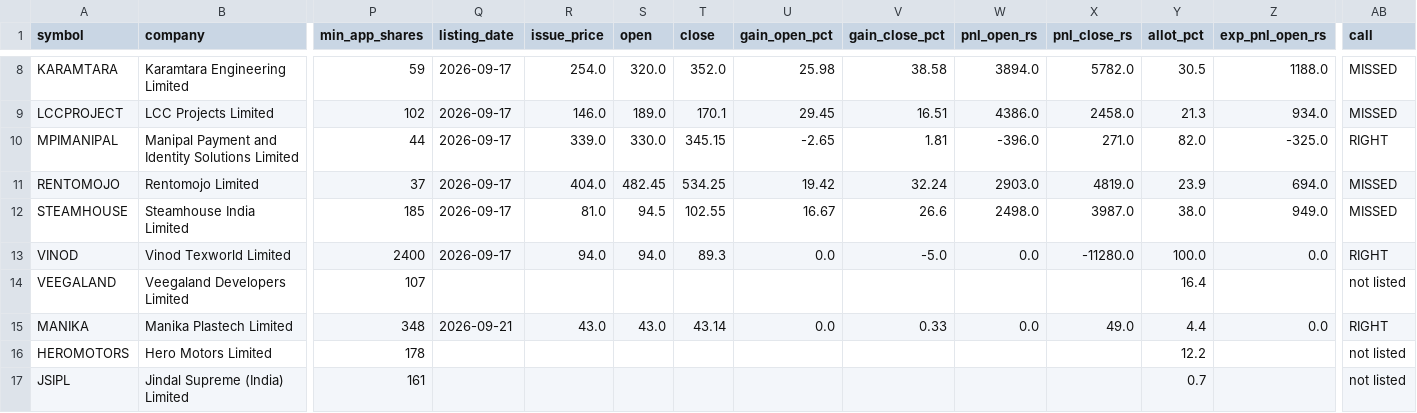
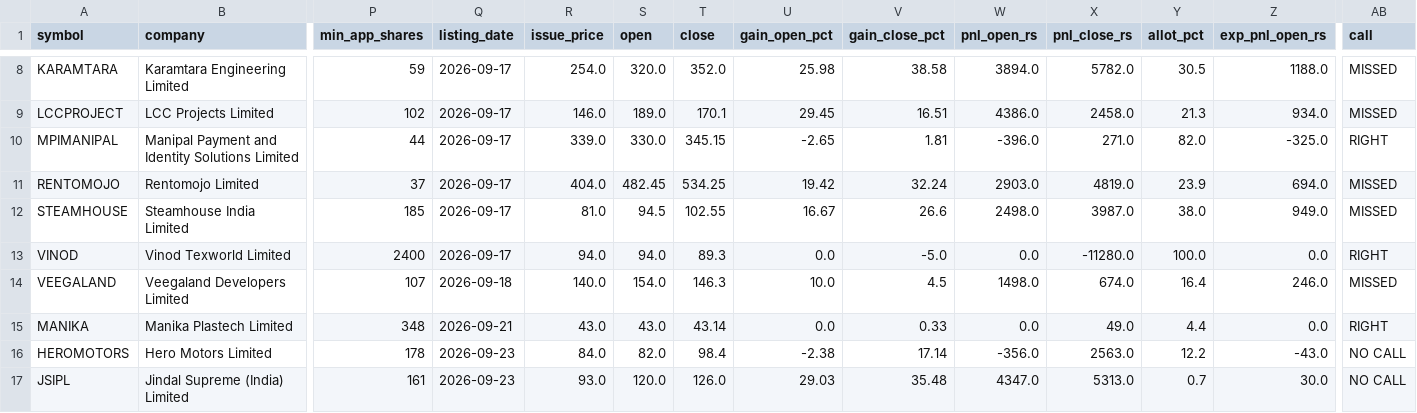
Before and after one commit to rathirahul46/ipo-track-record-public, a CSV file: ledger.csv, drawn as a sheet; only a part is shown, gaps mark what is left out; the diff covers the shown part only; the diff names each change by its address in the sheet, - before the commit and + after, or states it on an @@ line.

```diff
--- a/ledger.csv
+++ b/ledger.csv
-Q14 (listing_date): (empty)
+Q14 (listing_date): 2026-09-18
-R14 (issue_price): (empty)
+R14 (issue_price): 140.0
-S14 (open): (empty)
+S14 (open): 154.0
-T14 (close): (empty)
+T14 (close): 146.3
-U14 (gain_open_pct): (empty)
+U14 (gain_open_pct): 10.0
-V14 (gain_close_pct): (empty)
+V14 (gain_close_pct): 4.5
-W14 (pnl_open_rs): (empty)
+W14 (pnl_open_rs): 1498.0
-X14 (pnl_close_rs): (empty)
+X14 (pnl_close_rs): 674.0
-Z14 (exp_pnl_open_rs): (empty)
+Z14 (exp_pnl_open_rs): 246.0
-AB14 (call): not listed
+AB14 (call): MISSED
-Q16:Q17 (listing_date): (empty)
+Q16:Q17 (listing_date): 2026-09-23
-R16 (issue_price): (empty)
+R16 (issue_price): 84.0
-S16 (open): (empty)
+S16 (open): 82.0
-T16 (close): (empty)
+T16 (close): 98.4
-U16 (gain_open_pct): (empty)
+U16 (gain_open_pct): -2.38
-V16 (gain_close_pct): (empty)
+V16 (gain_close_pct): 17.14
-W16 (pnl_open_rs): (empty)
+W16 (pnl_open_rs): -356.0
-X16 (pnl_close_rs): (empty)
+X16 (pnl_close_rs): 2563.0
-Z16 (exp_pnl_open_rs): (empty)
+Z16 (exp_pnl_open_rs): -43.0
-AB16:AB17 (call): not listed
+AB16:AB17 (call): NO CALL
-R17 (issue_price): (empty)
+R17 (issue_price): 93.0
-S17 (open): (empty)
+S17 (open): 120.0
-T17 (close): (empty)
+T17 (close): 126.0
-U17 (gain_open_pct): (empty)
+U17 (gain_open_pct): 29.03
-V17 (gain_close_pct): (empty)
+V17 (gain_close_pct): 35.48
-W17 (pnl_open_rs): (empty)
+W17 (pnl_open_rs): 4347.0
-X17 (pnl_close_rs): (empty)
+X17 (pnl_close_rs): 5313.0
-Z17 (exp_pnl_open_rs): (empty)
+Z17 (exp_pnl_open_rs): 30.0
```
Also changed, not shown: 2 added rows and 72 edited cells elsewhere in this file, 1 other file.
